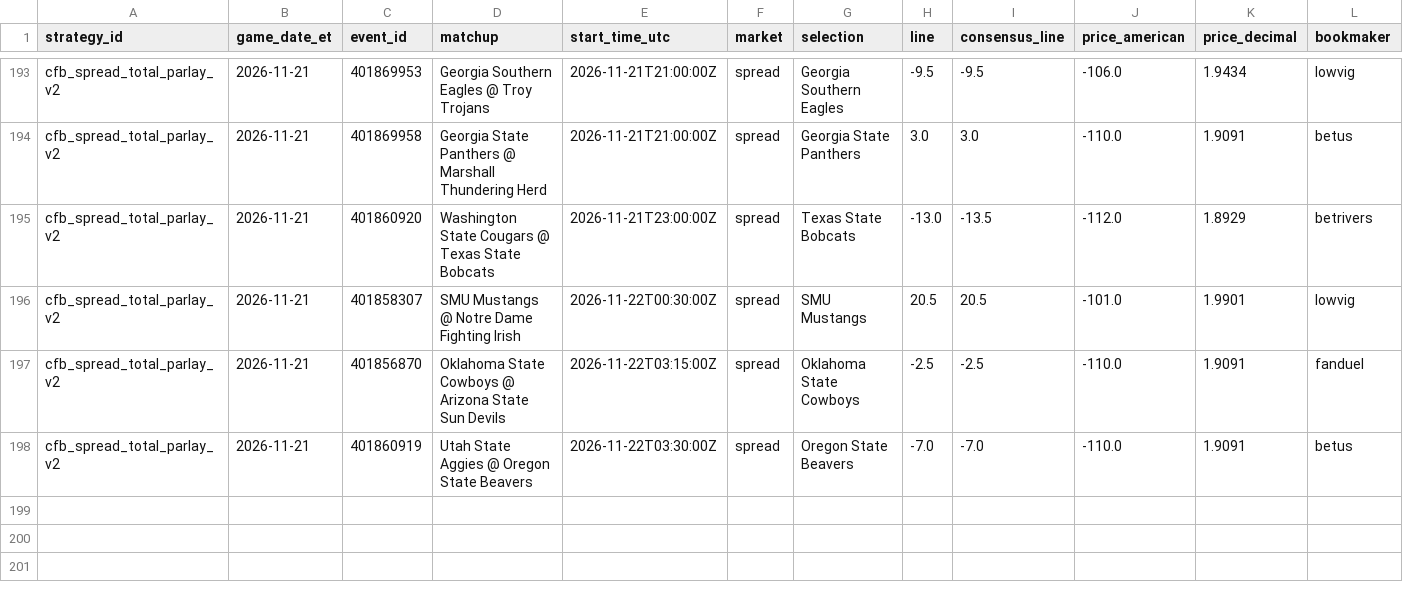
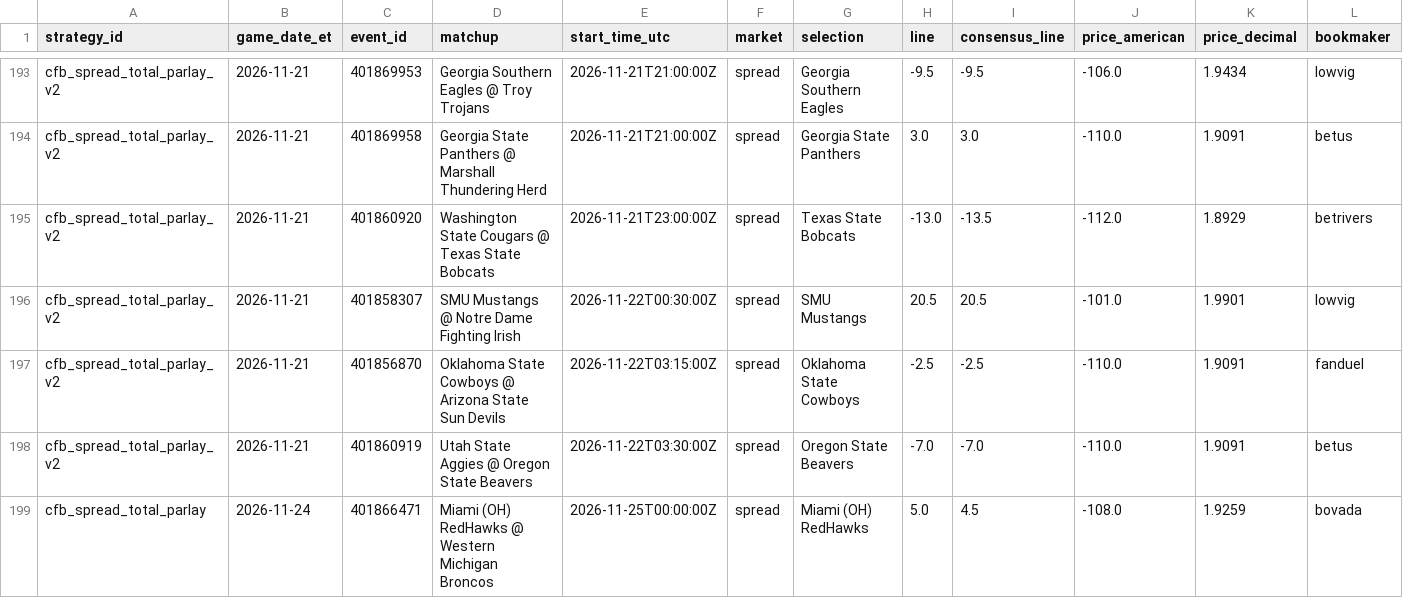
Before and after one commit to gitchrisqueen/panthera, a CSV file: data/ncaaf/tickets/qualifiers.csv, drawn as a sheet; only a part is shown, gaps mark what is left out; rows hold the shown columns only; the diff names each change by its address in the sheet, - before the commit and + after, or states it on an @@ line.

```diff
--- a/data/ncaaf/tickets/qualifiers.csv
+++ b/data/ncaaf/tickets/qualifiers.csv
+row 199: cfb_spread_total_parlay | 2026-11-24 | 401866471 | Miami (OH) RedHawks @ Western Michigan Broncos | 2026-11-25T00:00:00Z | spread | Miami (OH) RedHawks | 5.0 | 4.5 | -108.0 | 1.9259 | bovada
```
Also changed, not shown: data/lab/ncaaf/features.csv, data/ncaaf/tickets/decisions.csv, 4 other files.
